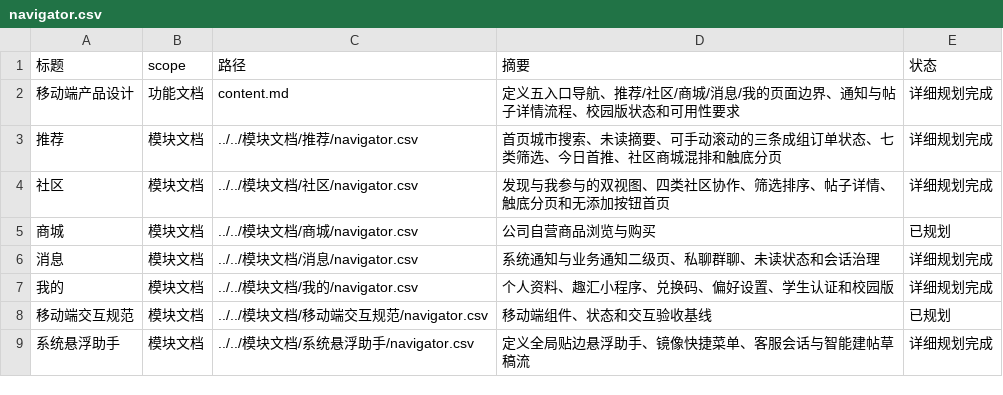
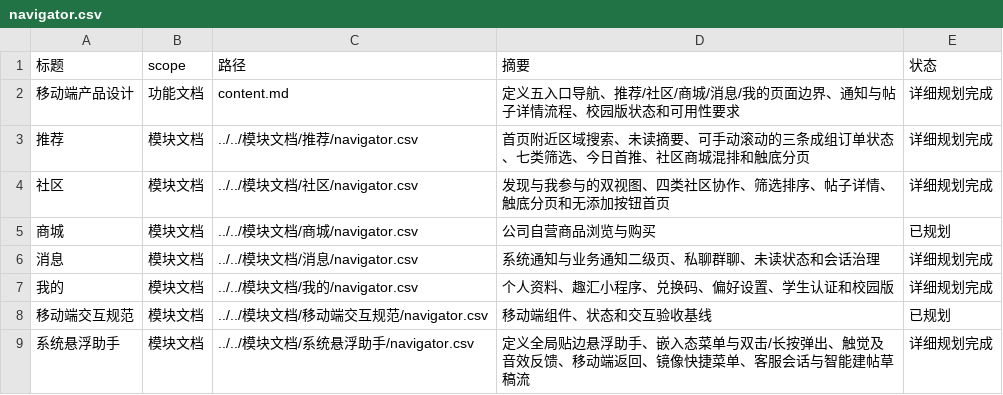
Before and after one commit to Forest-Fairy/block_trading, a CSV file: block_trading_docs/产品文档/功能文档/移动端产品设计/navigator.csv, drawn as a sheet.

```diff
--- a/block_trading_docs/产品文档/功能文档/移动端产品设计/navigator.csv
+++ b/block_trading_docs/产品文档/功能文档/移动端产品设计/navigator.csv
@@ -2,3 +2,3 @@
 移动端产品设计,功能文档,content.md,定义五入口导航、推荐/社区/商城/消息/我的页面边界、通知与帖子详情流程、校园版状态和可用性要求,详细规划完成
-推荐,模块文档,../../模块文档/推荐/navigator.csv,首页城市搜索、未读摘要、可手动滚动的三条成组订单状态、七类筛选、今日首推、社区商城混排和触底分页,详细规划完成
+推荐,模块文档,../../模块文档/推荐/navigator.csv,首页附近区域搜索、未读摘要、可手动滚动的三条成组订单状态、七类筛选、今日首推、社区商城混排和触底分页,详细规划完成
 社区,模块文档,../../模块文档/社区/navigator.csv,发现与我参与的双视图、四类社区协作、筛选排序、帖子详情、触底分页和无添加按钮首页,详细规划完成
@@ -8,2 +8,2 @@
 移动端交互规范,模块文档,../../模块文档/移动端交互规范/navigator.csv,移动端组件、状态和交互验收基线,已规划
-系统悬浮助手,模块文档,../../模块文档/系统悬浮助手/navigator.csv,定义全局贴边悬浮助手、镜像快捷菜单、客服会话与智能建帖草稿流,详细规划完成
+系统悬浮助手,模块文档,../../模块文档/系统悬浮助手/navigator.csv,定义全局贴边悬浮助手、嵌入态菜单与双击/长按弹出、触觉及音效反馈、移动端返回、镜像快捷菜单、客服会话与智能建帖草稿流,详细规划完成
```
Also changed, not shown: block_trading_docs/产品文档/模块文档/社区/navigator.csv, block_trading_docs/产品文档/模块文档/移动端交互规范/navigator.csv, 51 other files.
